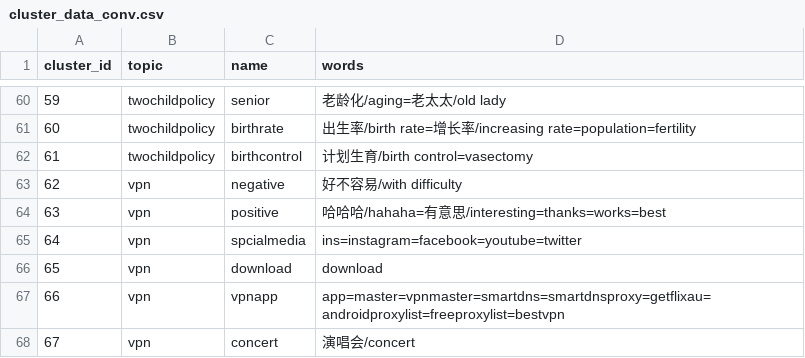
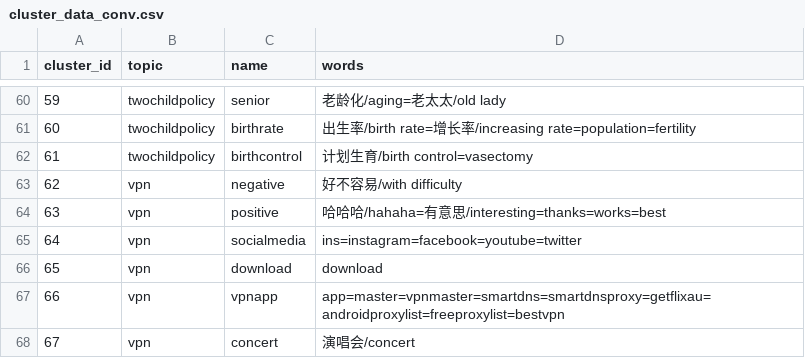
Before and after one commit to severli93/pj, a CSV file: data/experiment-2/cluster_data_conv.csv, drawn as a sheet; only a part is shown, gaps mark what is left out.

Commit message:
fix typos

```diff
--- a/data/experiment-2/cluster_data_conv.csv
+++ b/data/experiment-2/cluster_data_conv.csv
@@ -64,3 +64,3 @@ cluster_id,topic,name,words,
 63,vpn,positive,哈哈哈/hahaha=有意思/interesting=thanks=works=best,
-64,vpn,spcialmedia,ins=instagram=facebook=youtube=twitter,
+64,vpn,socialmedia,ins=instagram=facebook=youtube=twitter,
 65,vpn,download,download,
```
Also changed, not shown: 1 other file.
